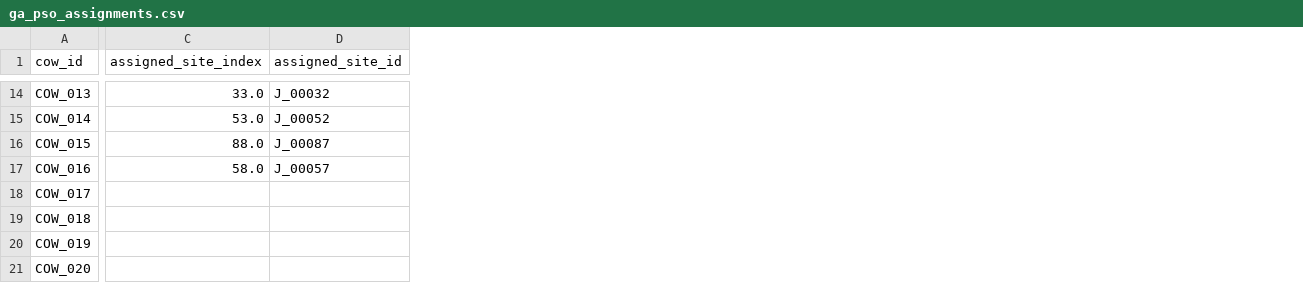
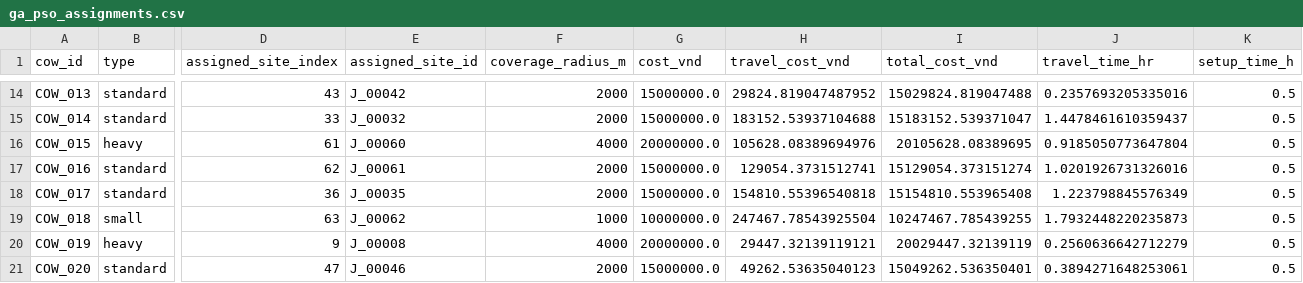
Before and after one commit to luuvinhloi/BTS_Restoration_Project, a CSV file: outputs/results/ga_pso_assignments.csv, drawn as a sheet; only a part is shown, gaps mark what is left out; addresses are those after the commit; the diff covers the shown part only; the diff names each change by its address in the sheet, - before the commit and + after, or states it on an @@ line.

```diff
--- a/outputs/results/ga_pso_assignments.csv
+++ b/outputs/results/ga_pso_assignments.csv
+column B (type), rows 14-21: standard | standard | heavy | standard | standard | small | heavy | standard
+column F (coverage_radius_m), rows 14-21: 2000 | 2000 | 4000 | 2000 | 2000 | 1000 | 4000 | 2000
+column G (cost_vnd), rows 14-21: 15000000.0 | 15000000.0 | 20000000.0 | 15000000.0 | 15000000.0 | 10000000.0 | 20000000.0 | 15000000.0
+column H (travel_cost_vnd), rows 14-21: 29824.819047487952 | 183152.53937104688 | 105628.08389694976 | 129054.3731512741 | 154810.55396540818 | 247467.78543925504 | 29447.32139119121 | 49262.53635040123
+column I (total_cost_vnd), rows 14-21: 15029824.819047488 | 15183152.539371047 | 20105628.08389695 | 15129054.373151274 | 15154810.553965408 | 10247467.785439255 | 20029447.32139119 | 15049262.536350401
+column J (travel_time_hr), rows 14-21: 0.2357693205335016 | 1.4478461610359437 | 0.9185050773647804 | 1.0201926731326016 | 1.223798845576349 | 1.7932448220235873 | 0.2560636642712279 | 0.3894271648253061
+column K (setup_time_h), rows 14-21: all 0.5
-D14 (assigned_site_index): 33.0
+D14 (assigned_site_index): 43
-E14 (assigned_site_id): J_00032
+E14 (assigned_site_id): J_00042
-D15 (assigned_site_index): 53.0
+D15 (assigned_site_index): 33
-E15 (assigned_site_id): J_00052
+E15 (assigned_site_id): J_00032
-D16 (assigned_site_index): 88.0
+D16 (assigned_site_index): 61
-E16 (assigned_site_id): J_00087
+E16 (assigned_site_id): J_00060
-D17 (assigned_site_index): 58.0
+D17 (assigned_site_index): 62
-E17 (assigned_site_id): J_00057
+E17 (assigned_site_id): J_00061
-D18 (assigned_site_index): (empty)
+D18 (assigned_site_index): 36
-E18 (assigned_site_id): (empty)
+E18 (assigned_site_id): J_00035
-D19 (assigned_site_index): (empty)
+D19 (assigned_site_index): 63
-E19 (assigned_site_id): (empty)
+E19 (assigned_site_id): J_00062
-D20 (assigned_site_index): (empty)
+D20 (assigned_site_index): 9
-E20 (assigned_site_id): (empty)
+E20 (assigned_site_id): J_00008
-D21 (assigned_site_index): (empty)
+D21 (assigned_site_index): 47
-E21 (assigned_site_id): (empty)
+E21 (assigned_site_id): J_00046
```
Also changed, not shown: 1 added column and 23 edited cells elsewhere in this file, outputs/results/milp_assignments.csv, outputs/results/milp_assignments_cbc.csv, 16 other files.
